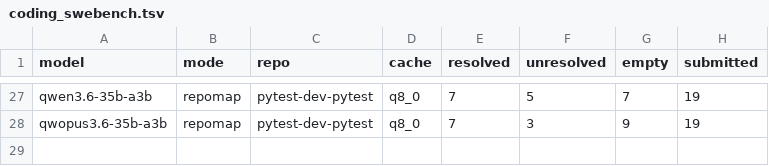
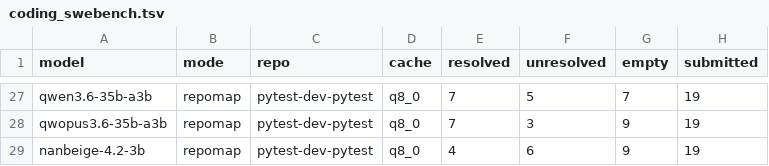
Before and after one commit to ccarokh/AI-Model-Benchmark-Runs, a TSV file: data/coding_swebench.tsv, drawn as a sheet; only a part is shown, gaps mark what is left out; the diff names each change by its address in the sheet, - before the commit and + after, or states it on an @@ line.

Commit message:
Coding: Nanbeige4.2-3B on SWE-bench, with every non-answer traced
pytest, repomap, q8_0: 4 of 19 resolved, against 10 of 19 for Qwen3.6-27B.
The vendor table claims 63.6 on SWE-bench Verified.

The nine empty patches were opened one by one instead of counted:

  4  edit format -- filename missing before the fence   model
  2  aider input-token limit                            harness
  1  numpy.char import error in the repo scan           harness
  1  aider scraped URLs the model had emitted           model via harness
  1  model asked for a file instead of editing it       model

Six of nine are the model's. In one of the four format failures the model
had diagnosed the bug correctly and written the right replacement; the
patch was lost because the filename was not on its own line.

So this measures the model in our aider scaffold. A vendor number from a
scaffold tuned to the model can be true at the same time.

```diff
--- a/data/coding_swebench.tsv
+++ b/data/coding_swebench.tsv
+row 29: nanbeige-4.2-3b | repomap | pytest-dev-pytest | q8_0 | 4 | 6 | 9 | 19
```
Also changed, not shown: 4 other files.
